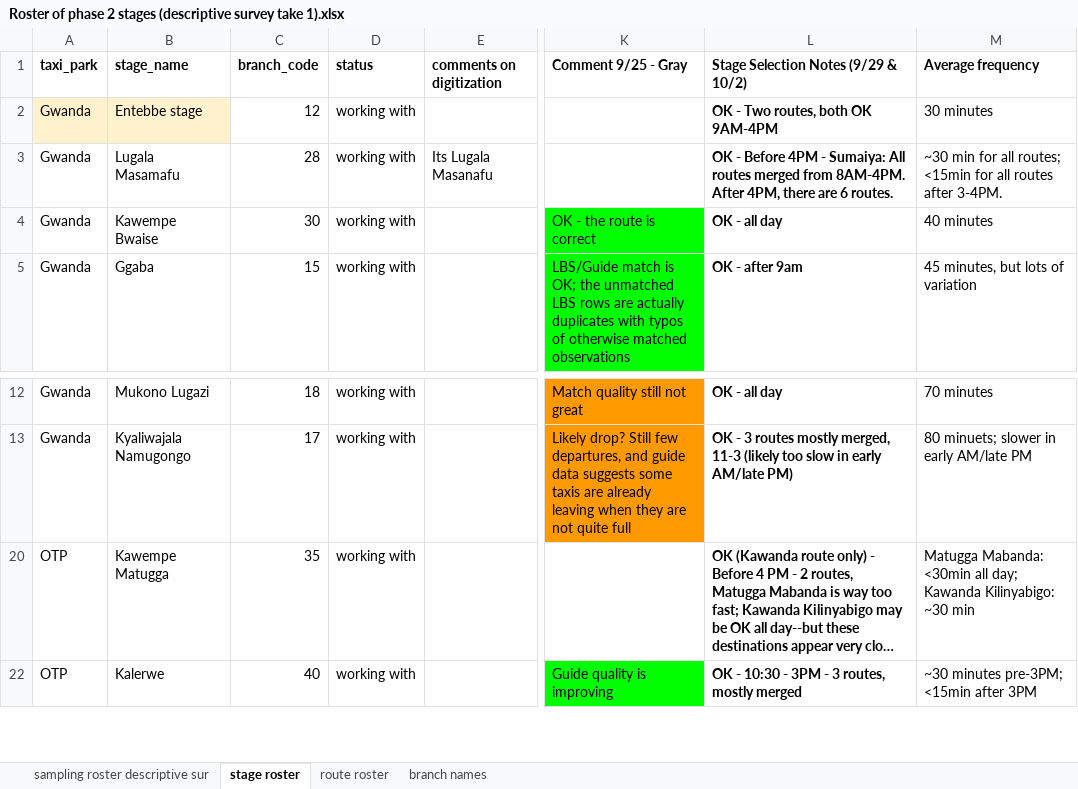
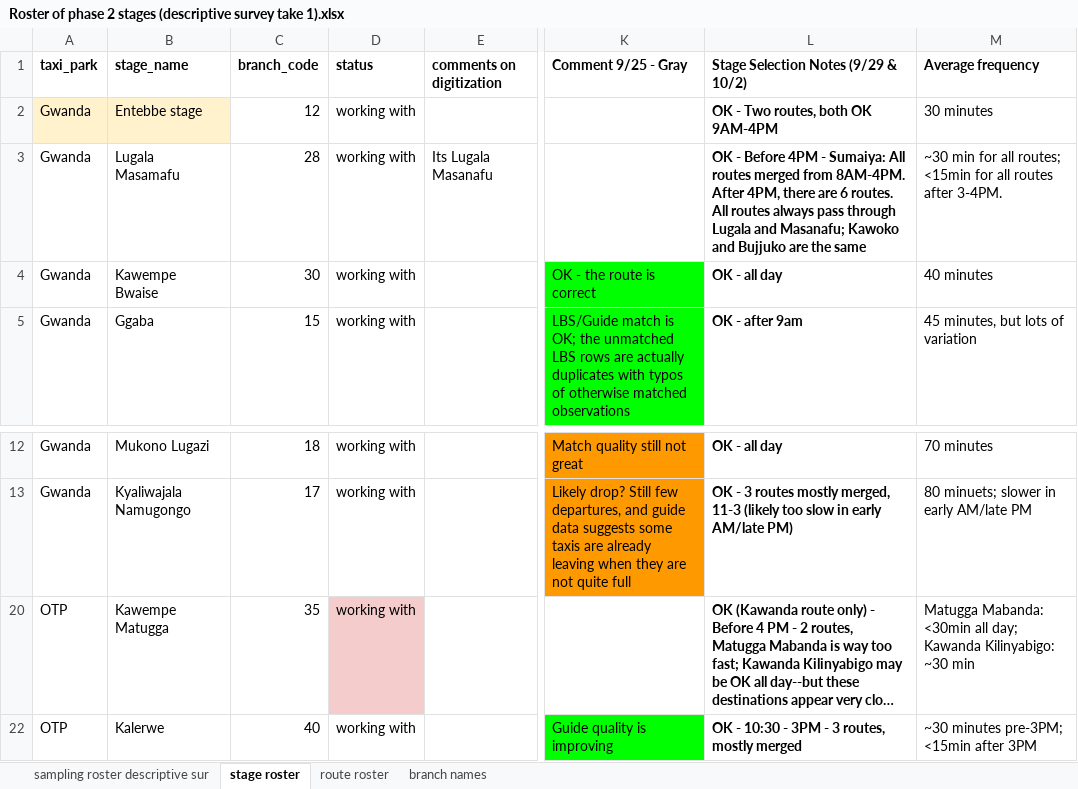
Before and after one commit to vibe-lab-gsd/kampala-rct, an Excel workbook: data/phase2/Roster of phase 2 stages (descriptive survey take 1).xlsx, sheet stage roster, drawn as a sheet; only a part is shown, gaps mark what is left out; long unchanged cells end in …; values as stored, in another font and other column widths than the file's, no borders; charts and pictures not drawn; ↵ is a line break in a cell; the diff names each change by its address in the sheet, - before the commit and + after, or states it on an @@ line.

Commit message:
update phase 2 roster from google drive

```diff
--- a/data/phase2/Roster of phase 2 stages (descriptive survey take 1).xlsx (sheet stage roster)
+++ b/data/phase2/Roster of phase 2 stages (descriptive survey take 1).xlsx (sheet stage roster)
-L3: …6 routes.
+L3: …6 routes. ↵ All routes always pass through Lugala and Masanafu; Kawoko and Bujjuko are the same
-D20 fill: none
+D20 fill: #F4CCCC
```
Also changed, not shown: sheet route roster, 1 other file.
